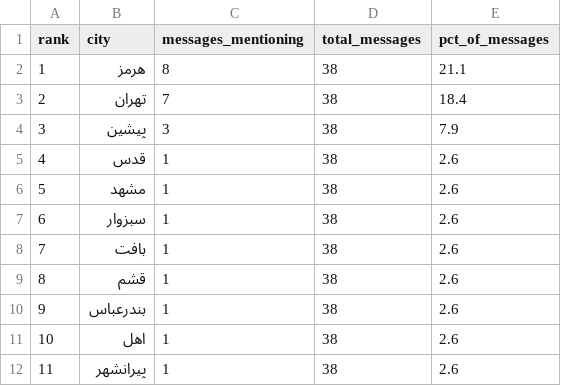
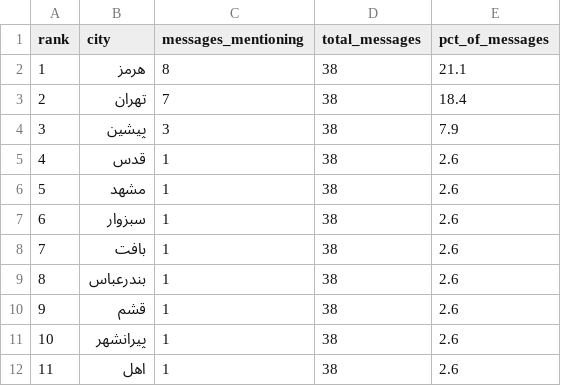
Before and after one commit to Baggiest/ZADAN, a CSV file: public/sample/counts-72h.csv, drawn as a sheet.

```diff
--- a/public/sample/counts-72h.csv
+++ b/public/sample/counts-72h.csv
@@ -8,5 +8,5 @@ rank,city,messages_mentioning,total_messages,pct_of_messages
 7,بافت,1,38,2.6
-8,قشم,1,38,2.6
-9,بندرعباس,1,38,2.6
-10,اهل,1,38,2.6
-11,پیرانشهر,1,38,2.6
+8,بندرعباس,1,38,2.6
+9,قشم,1,38,2.6
+10,پیرانشهر,1,38,2.6
+11,اهل,1,38,2.6
```
Also changed, not shown: 1 other file.
